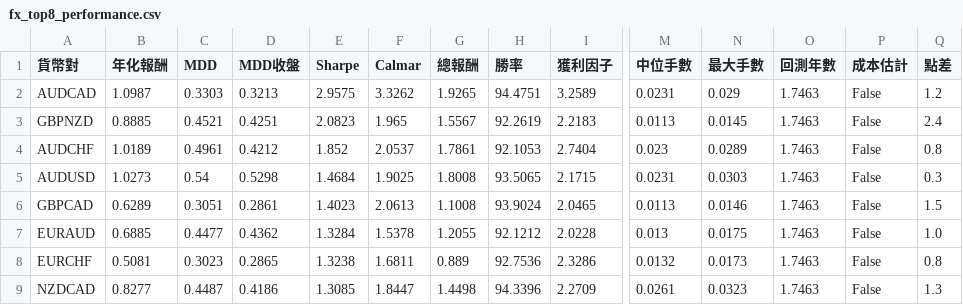
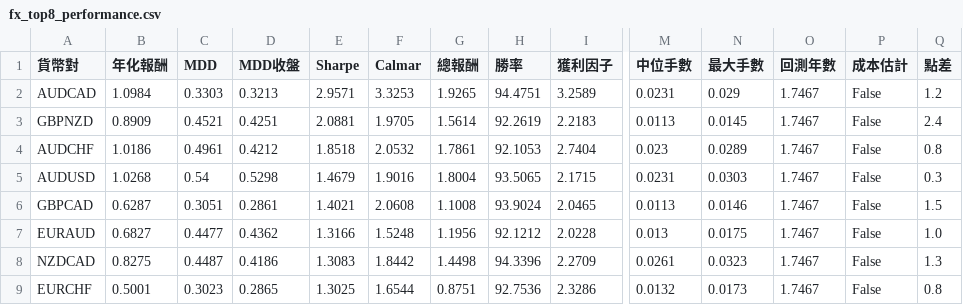
Before and after one commit to evan7646-cloud/bollinger_meanreversion_equities, a CSV file: docs/fx_top8_performance.csv, drawn as a sheet; only a part is shown, gaps mark what is left out; removed rows and columns are numbered as before the commit, all else as after; rows hold the shown columns only; the diff covers the shown part only; the diff names each change by its address in the sheet, - before the commit and + after, or states it on an @@ line.

```diff
--- a/docs/fx_top8_performance.csv
+++ b/docs/fx_top8_performance.csv
-B2 (年化報酬): 1.0987
+B2 (年化報酬): 1.0984
-E2 (Sharpe): 2.9575
+E2 (Sharpe): 2.9571
-F2 (Calmar): 3.3262
+F2 (Calmar): 3.3253
-O2:O7 (回測年數): 1.7463
+O2:O7 (回測年數): 1.7467
-B3 (年化報酬): 0.8885
+B3 (年化報酬): 0.8909
-E3 (Sharpe): 2.0823
+E3 (Sharpe): 2.0881
-F3 (Calmar): 1.965
+F3 (Calmar): 1.9705
-G3 (總報酬): 1.5567
+G3 (總報酬): 1.5614
-B4 (年化報酬): 1.0189
+B4 (年化報酬): 1.0186
-E4 (Sharpe): 1.852
+E4 (Sharpe): 1.8518
-F4 (Calmar): 2.0537
+F4 (Calmar): 2.0532
-B5 (年化報酬): 1.0273
+B5 (年化報酬): 1.0268
-E5 (Sharpe): 1.4684
+E5 (Sharpe): 1.4679
-F5 (Calmar): 1.9025
+F5 (Calmar): 1.9016
-G5 (總報酬): 1.8008
+G5 (總報酬): 1.8004
-B6 (年化報酬): 0.6289
+B6 (年化報酬): 0.6287
-E6 (Sharpe): 1.4023
+E6 (Sharpe): 1.4021
-F6 (Calmar): 2.0613
+F6 (Calmar): 2.0608
-B7 (年化報酬): 0.6885
+B7 (年化報酬): 0.6827
-E7 (Sharpe): 1.3284
+E7 (Sharpe): 1.3166
-F7 (Calmar): 1.5378
+F7 (Calmar): 1.5248
-G7 (總報酬): 1.2055
+G7 (總報酬): 1.1956
-row 8: EURCHF | 0.5081 | 0.3023 | 0.2865 | 1.3238 | 1.6811 | 0.889 | 92.7536 | 2.3286 | 0.0132 | 0.0173 | 1.7463 | False | 0.8
-B8 (年化報酬): 0.8277
+B8 (年化報酬): 0.8275
-E8 (Sharpe): 1.3085
+E8 (Sharpe): 1.3083
-F8 (Calmar): 1.8447
+F8 (Calmar): 1.8442
-O8 (回測年數): 1.7463
+O8 (回測年數): 1.7467
+row 9: EURCHF | 0.5001 | 0.3023 | 0.2865 | 1.3025 | 1.6544 | 0.8751 | 92.7536 | 2.3286 | 0.0132 | 0.0173 | 1.7467 | False | 0.8
```
Also changed, not shown: 21 edited cells elsewhere in this file, 2 other files.
